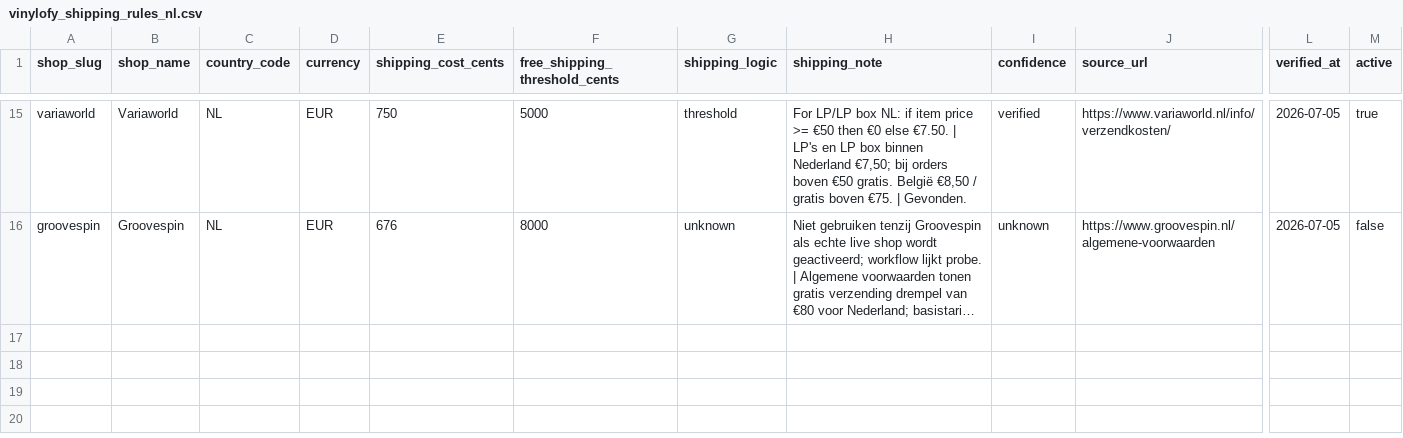
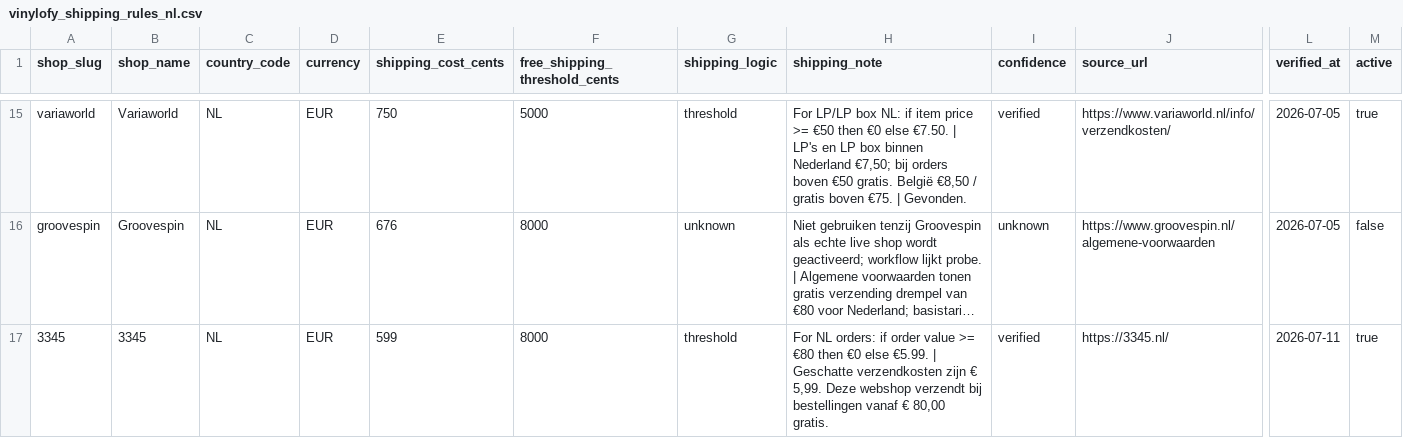
Before and after one commit to Vinylofy/Vinylofy, a CSV file: data/shipping/vinylofy_shipping_rules_nl.csv, drawn as a sheet; only a part is shown, gaps mark what is left out; long unchanged cells end in …; rows hold the shown columns only; the diff names each change by its address in the sheet, - before the commit and + after, or states it on an @@ line.

```diff
--- a/data/shipping/vinylofy_shipping_rules_nl.csv
+++ b/data/shipping/vinylofy_shipping_rules_nl.csv
+row 17: 3345 | 3345 | NL | EUR | 599 | 8000 | threshold | For NL orders: if order value >= €80 then €0 else €5.99. | Geschatte verzendkosten zijn € 5,99. Deze webshop verzendt bij bestellingen vanaf € 80,00 gratis. | verified | https://3345.nl/ | 2026-07-11 | true
```
Also changed, not shown: 7 other files.
